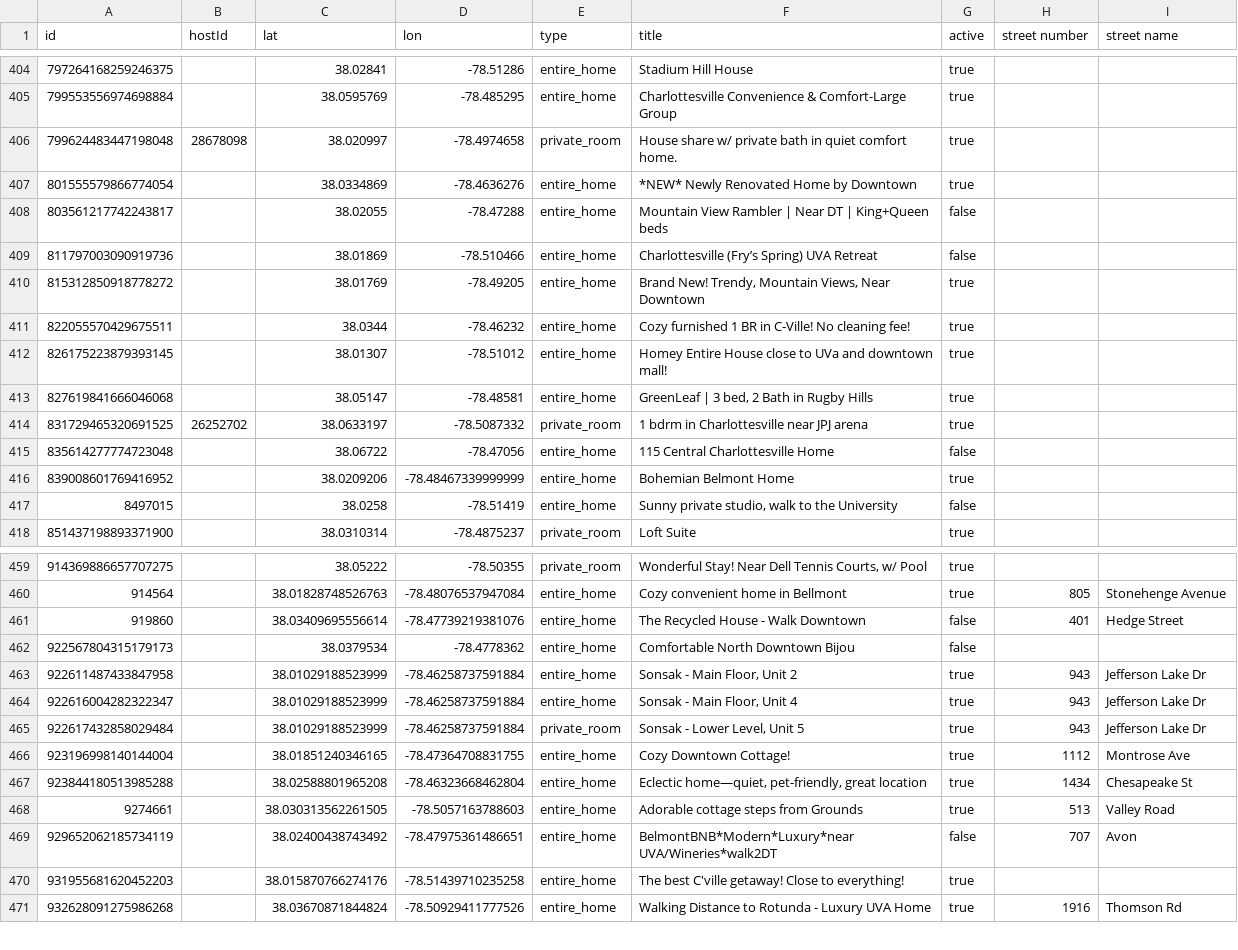
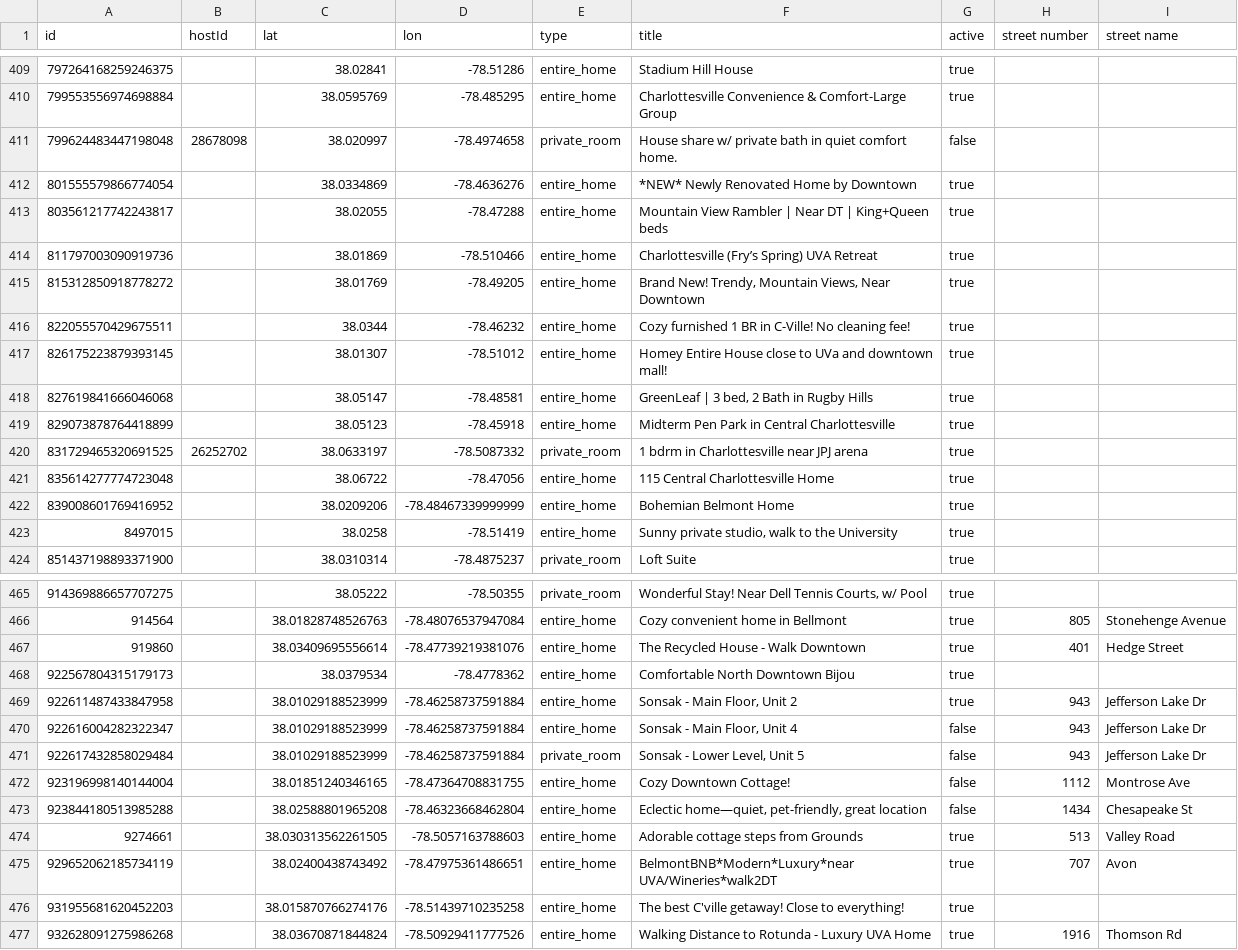
Before and after one commit to crenshaw-dev/cville-airbnbs, a CSV file: data.csv, drawn as a sheet; only a part is shown, gaps mark what is left out; addresses are those after the commit; the diff covers the shown part only; the diff names each change by its address in the sheet, - before the commit and + after, or states it on an @@ line.

```diff
--- a/data.csv
+++ b/data.csv
-G411 (active): true
+G411 (active): false
-G413:G414 (active): false
+G413:G414 (active): true
+row 419: 829073878764418899 |  | 38.05123 | -78.45918 | entire_home | Midterm Pen Park in Central Charlottesville | true
-G421 (active): false
+G421 (active): true
-G423 (active): false
+G423 (active): true
-G467:G468 (active): false
+G467:G468 (active): true
-G470:G473 (active): true
+G470:G473 (active): false
-G475 (active): false
+G475 (active): true
```
Also changed, not shown: 5 added rows and 106 edited cells elsewhere in this file.
